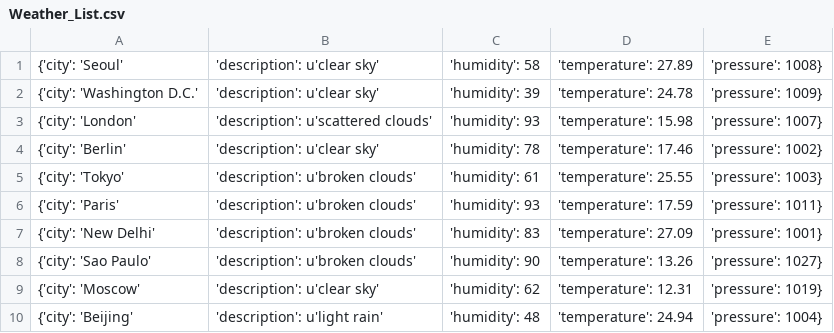
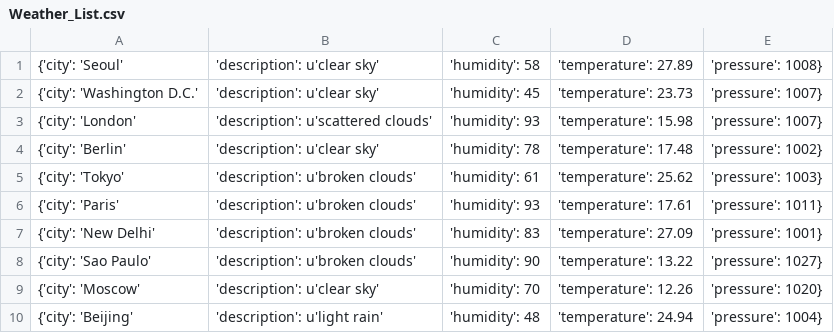
Before and after one commit to Alfie1996/Mega.github.io, a CSV file: Weather_List.csv, drawn as a sheet.

Commit message:
Auto commit at 2023-06-19 00:40:02.095296

```diff
--- a/Weather_List.csv
+++ b/Weather_List.csv
@@ -1,10 +1,10 @@
 {'city': 'Seoul', 'description': u'clear sky', 'humidity': 58, 'temperature': 27.89, 'pressure': 1008}
-{'city': 'Washington D.C.', 'description': u'clear sky', 'humidity': 39, 'temperature': 24.78, 'pressure': 1009}
+{'city': 'Washington D.C.', 'description': u'clear sky', 'humidity': 45, 'temperature': 23.73, 'pressure': 1007}
 {'city': 'London', 'description': u'scattered clouds', 'humidity': 93, 'temperature': 15.98, 'pressure': 1007}
-{'city': 'Berlin', 'description': u'clear sky', 'humidity': 78, 'temperature': 17.46, 'pressure': 1002}
-{'city': 'Tokyo', 'description': u'broken clouds', 'humidity': 61, 'temperature': 25.55, 'pressure': 1003}
-{'city': 'Paris', 'description': u'broken clouds', 'humidity': 93, 'temperature': 17.59, 'pressure': 1011}
+{'city': 'Berlin', 'description': u'clear sky', 'humidity': 78, 'temperature': 17.48, 'pressure': 1002}
+{'city': 'Tokyo', 'description': u'broken clouds', 'humidity': 61, 'temperature': 25.62, 'pressure': 1003}
+{'city': 'Paris', 'description': u'broken clouds', 'humidity': 93, 'temperature': 17.61, 'pressure': 1011}
 {'city': 'New Delhi', 'description': u'broken clouds', 'humidity': 83, 'temperature': 27.09, 'pressure': 1001}
-{'city': 'Sao Paulo', 'description': u'broken clouds', 'humidity': 90, 'temperature': 13.26, 'pressure': 1027}
-{'city': 'Moscow', 'description': u'clear sky', 'humidity': 62, 'temperature': 12.31, 'pressure': 1019}
+{'city': 'Sao Paulo', 'description': u'broken clouds', 'humidity': 90, 'temperature': 13.22, 'pressure': 1027}
+{'city': 'Moscow', 'description': u'clear sky', 'humidity': 70, 'temperature': 12.26, 'pressure': 1020}
 {'city': 'Beijing', 'description': u'light rain', 'humidity': 48, 'temperature': 24.94, 'pressure': 1004}
```
